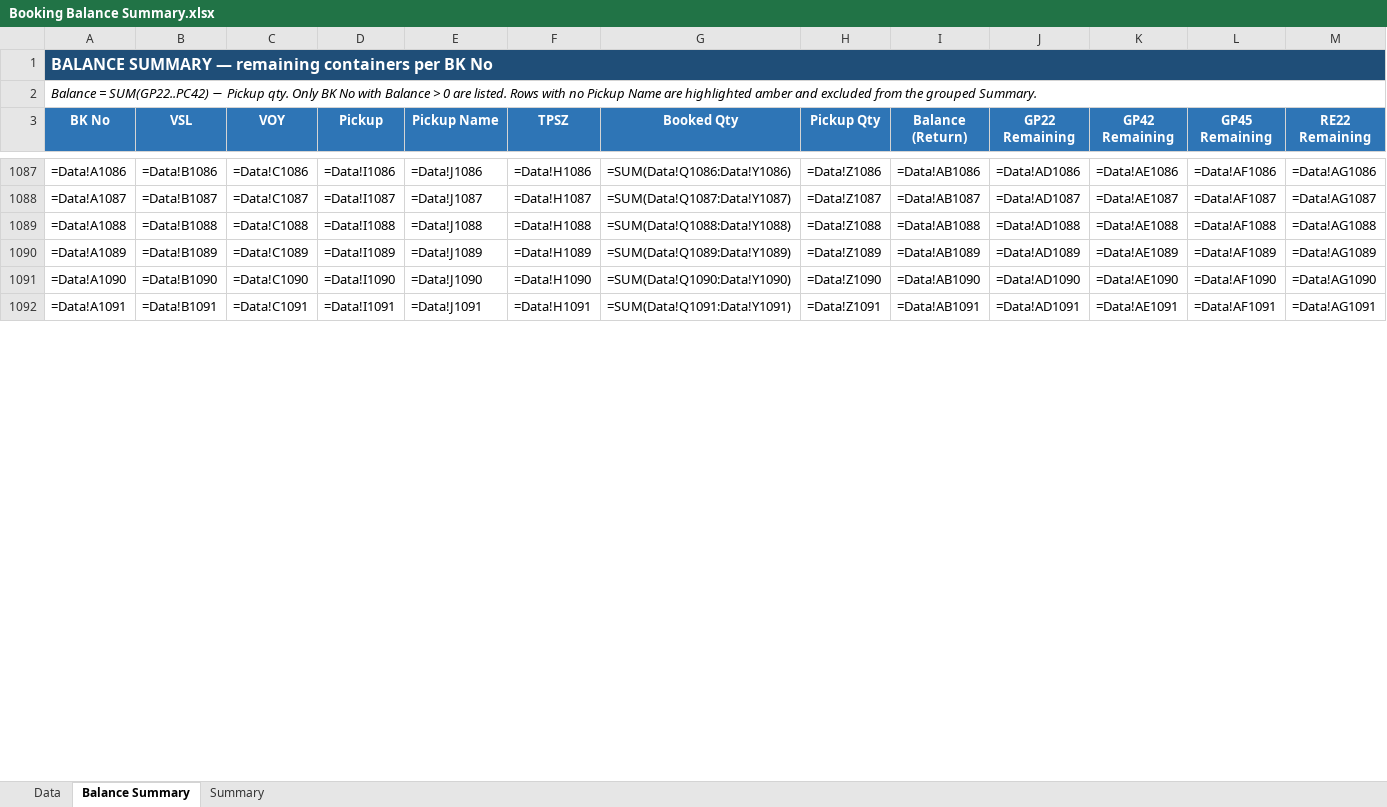
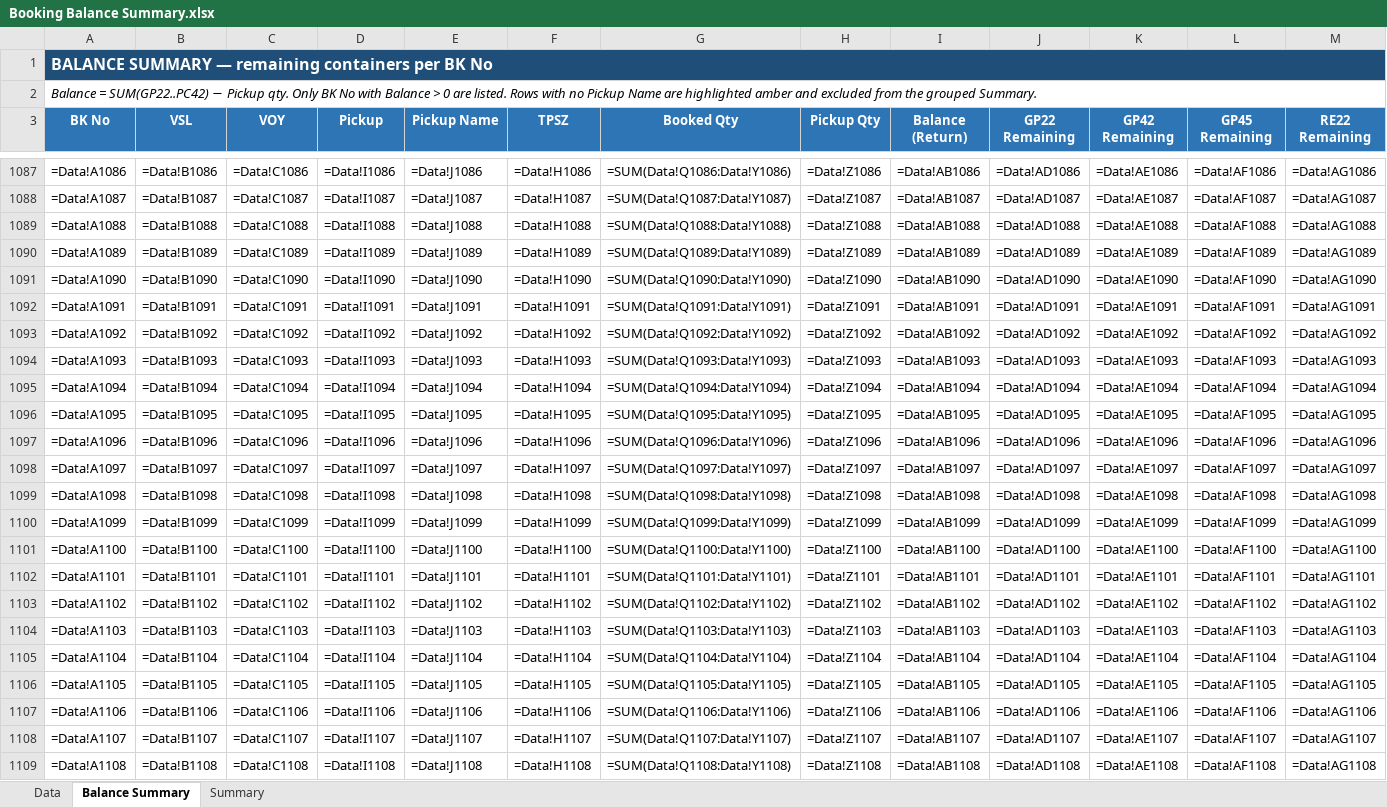
Before and after one commit to sirichai1265/booking-balance-dashboard, an Excel workbook: output/Booking Balance Summary.xlsx, sheet Balance Summary, drawn as a sheet; only a part is shown, gaps mark what is left out; values as stored, in another font and other column widths than the file's, no borders; formulas without a stored value are shown as written; rows hold the shown columns only; the diff covers the shown part only; the diff names each change by its address in the sheet, - before the commit and + after, or states it on an @@ line.

```diff
--- a/output/Booking Balance Summary.xlsx (sheet Balance Summary)
+++ b/output/Booking Balance Summary.xlsx (sheet Balance Summary)
+row 1093: =Data!A1092 | =Data!B1092 | =Data!C1092 | =Data!I1092 | =Data!J1092 | =Data!H1092 | =SUM(Data!Q1092:Data!Y1092) | =Data!Z1092 | =Data!AB1092 | =Data!AD1092 | =Data!AE1092 | =Data!AF1092 | =Data!AG1092
+row 1094: =Data!A1093 | =Data!B1093 | =Data!C1093 | =Data!I1093 | =Data!J1093 | =Data!H1093 | =SUM(Data!Q1093:Data!Y1093) | =Data!Z1093 | =Data!AB1093 | =Data!AD1093 | =Data!AE1093 | =Data!AF1093 | =Data!AG1093
+row 1095: =Data!A1094 | =Data!B1094 | =Data!C1094 | =Data!I1094 | =Data!J1094 | =Data!H1094 | =SUM(Data!Q1094:Data!Y1094) | =Data!Z1094 | =Data!AB1094 | =Data!AD1094 | =Data!AE1094 | =Data!AF1094 | =Data!AG1094
+row 1096: =Data!A1095 | =Data!B1095 | =Data!C1095 | =Data!I1095 | =Data!J1095 | =Data!H1095 | =SUM(Data!Q1095:Data!Y1095) | =Data!Z1095 | =Data!AB1095 | =Data!AD1095 | =Data!AE1095 | =Data!AF1095 | =Data!AG1095
+row 1097: =Data!A1096 | =Data!B1096 | =Data!C1096 | =Data!I1096 | =Data!J1096 | =Data!H1096 | =SUM(Data!Q1096:Data!Y1096) | =Data!Z1096 | =Data!AB1096 | =Data!AD1096 | =Data!AE1096 | =Data!AF1096 | =Data!AG1096
+row 1098: =Data!A1097 | =Data!B1097 | =Data!C1097 | =Data!I1097 | =Data!J1097 | =Data!H1097 | =SUM(Data!Q1097:Data!Y1097) | =Data!Z1097 | =Data!AB1097 | =Data!AD1097 | =Data!AE1097 | =Data!AF1097 | =Data!AG1097
+row 1099: =Data!A1098 | =Data!B1098 | =Data!C1098 | =Data!I1098 | =Data!J1098 | =Data!H1098 | =SUM(Data!Q1098:Data!Y1098) | =Data!Z1098 | =Data!AB1098 | =Data!AD1098 | =Data!AE1098 | =Data!AF1098 | =Data!AG1098
+row 1100: =Data!A1099 | =Data!B1099 | =Data!C1099 | =Data!I1099 | =Data!J1099 | =Data!H1099 | =SUM(Data!Q1099:Data!Y1099) | =Data!Z1099 | =Data!AB1099 | =Data!AD1099 | =Data!AE1099 | =Data!AF1099 | =Data!AG1099
+row 1101: =Data!A1100 | =Data!B1100 | =Data!C1100 | =Data!I1100 | =Data!J1100 | =Data!H1100 | =SUM(Data!Q1100:Data!Y1100) | =Data!Z1100 | =Data!AB1100 | =Data!AD1100 | =Data!AE1100 | =Data!AF1100 | =Data!AG1100
+row 1102: =Data!A1101 | =Data!B1101 | =Data!C1101 | =Data!I1101 | =Data!J1101 | =Data!H1101 | =SUM(Data!Q1101:Data!Y1101) | =Data!Z1101 | =Data!AB1101 | =Data!AD1101 | =Data!AE1101 | =Data!AF1101 | =Data!AG1101
+row 1103: =Data!A1102 | =Data!B1102 | =Data!C1102 | =Data!I1102 | =Data!J1102 | =Data!H1102 | =SUM(Data!Q1102:Data!Y1102) | =Data!Z1102 | =Data!AB1102 | =Data!AD1102 | =Data!AE1102 | =Data!AF1102 | =Data!AG1102
+row 1104: =Data!A1103 | =Data!B1103 | =Data!C1103 | =Data!I1103 | =Data!J1103 | =Data!H1103 | =SUM(Data!Q1103:Data!Y1103) | =Data!Z1103 | =Data!AB1103 | =Data!AD1103 | =Data!AE1103 | =Data!AF1103 | =Data!AG1103
+row 1105: =Data!A1104 | =Data!B1104 | =Data!C1104 | =Data!I1104 | =Data!J1104 | =Data!H1104 | =SUM(Data!Q1104:Data!Y1104) | =Data!Z1104 | =Data!AB1104 | =Data!AD1104 | =Data!AE1104 | =Data!AF1104 | =Data!AG1104
+row 1106: =Data!A1105 | =Data!B1105 | =Data!C1105 | =Data!I1105 | =Data!J1105 | =Data!H1105 | =SUM(Data!Q1105:Data!Y1105) | =Data!Z1105 | =Data!AB1105 | =Data!AD1105 | =Data!AE1105 | =Data!AF1105 | =Data!AG1105
+row 1107: =Data!A1106 | =Data!B1106 | =Data!C1106 | =Data!I1106 | =Data!J1106 | =Data!H1106 | =SUM(Data!Q1106:Data!Y1106) | =Data!Z1106 | =Data!AB1106 | =Data!AD1106 | =Data!AE1106 | =Data!AF1106 | =Data!AG1106
+row 1108: =Data!A1107 | =Data!B1107 | =Data!C1107 | =Data!I1107 | =Data!J1107 | =Data!H1107 | =SUM(Data!Q1107:Data!Y1107) | =Data!Z1107 | =Data!AB1107 | =Data!AD1107 | =Data!AE1107 | =Data!AF1107 | =Data!AG1107
+row 1109: =Data!A1108 | =Data!B1108 | =Data!C1108 | =Data!I1108 | =Data!J1108 | =Data!H1108 | =SUM(Data!Q1108:Data!Y1108) | =Data!Z1108 | =Data!AB1108 | =Data!AD1108 | =Data!AE1108 | =Data!AF1108 | =Data!AG1108
```
Also changed, not shown: 18 added rows, 12 edited cells and cell formats elsewhere in this sheet, sheet Data, sheet Summary, output/bkg pending - B.C. DEPOT CO.,LTD. ( Bang-Na KM.18).xlsx, output/bkg pending - CELLO.xlsx, 10 other files.
